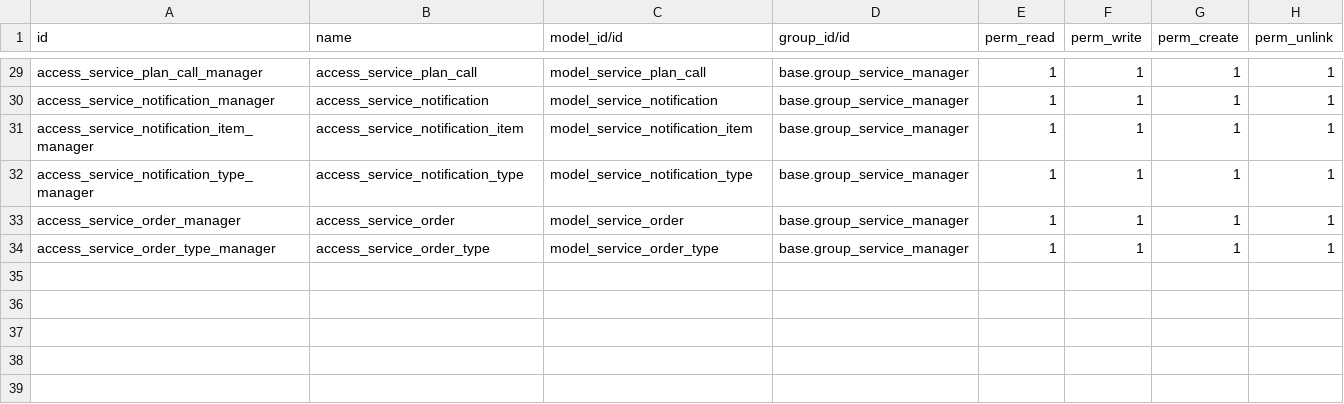
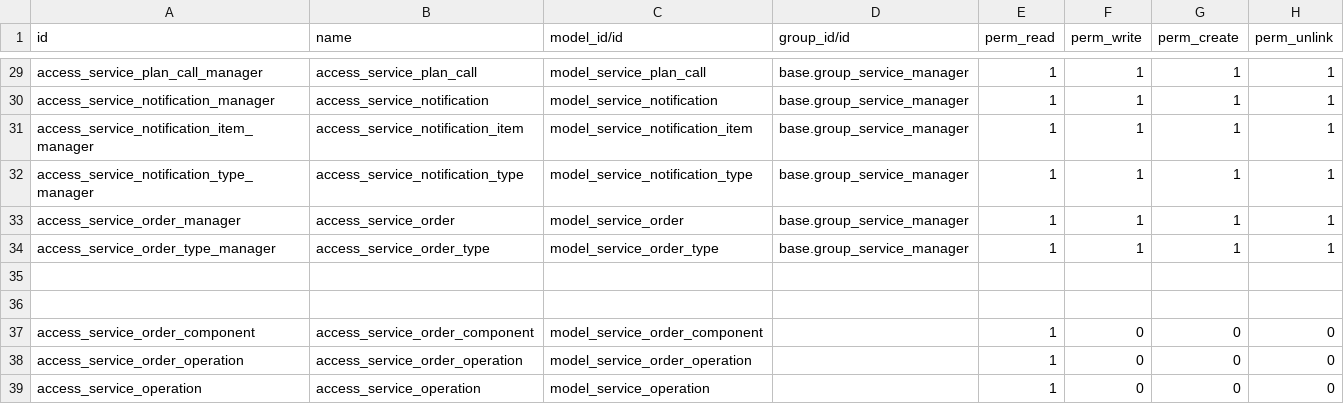
Before and after one commit to dhongu/deltatech, a CSV file: deltatech_service_maintenance/security/ir.model.access.csv, drawn as a sheet; only a part is shown, gaps mark what is left out.

```diff
--- a/deltatech_service_maintenance/security/ir.model.access.csv
+++ b/deltatech_service_maintenance/security/ir.model.access.csv
@@ -34 +34,6 @@ access_service_order_manager,access_service_order,model_service_order,base.group
 access_service_order_type_manager,access_service_order_type,model_service_order_type,base.group_service_manager,1,1,1,1
+
+
+access_service_order_component,access_service_order_component,model_service_order_component,,1,0,0,0
+access_service_order_operation,access_service_order_operation,model_service_order_operation,,1,0,0,0
+access_service_operation,access_service_operation,model_service_operation,,1,0,0,0
```
Also changed, not shown: deltatech_service_equipment/security/ir.model.access.csv, 7 other files.
